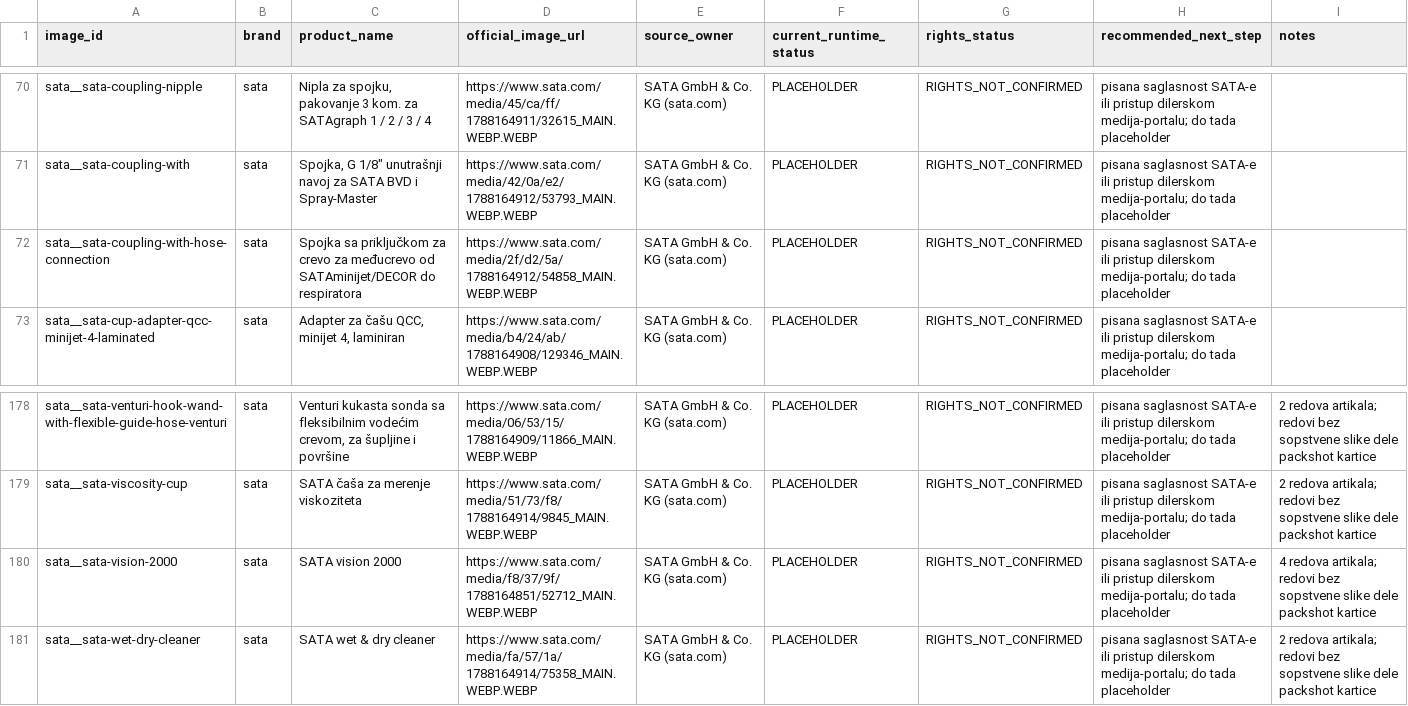
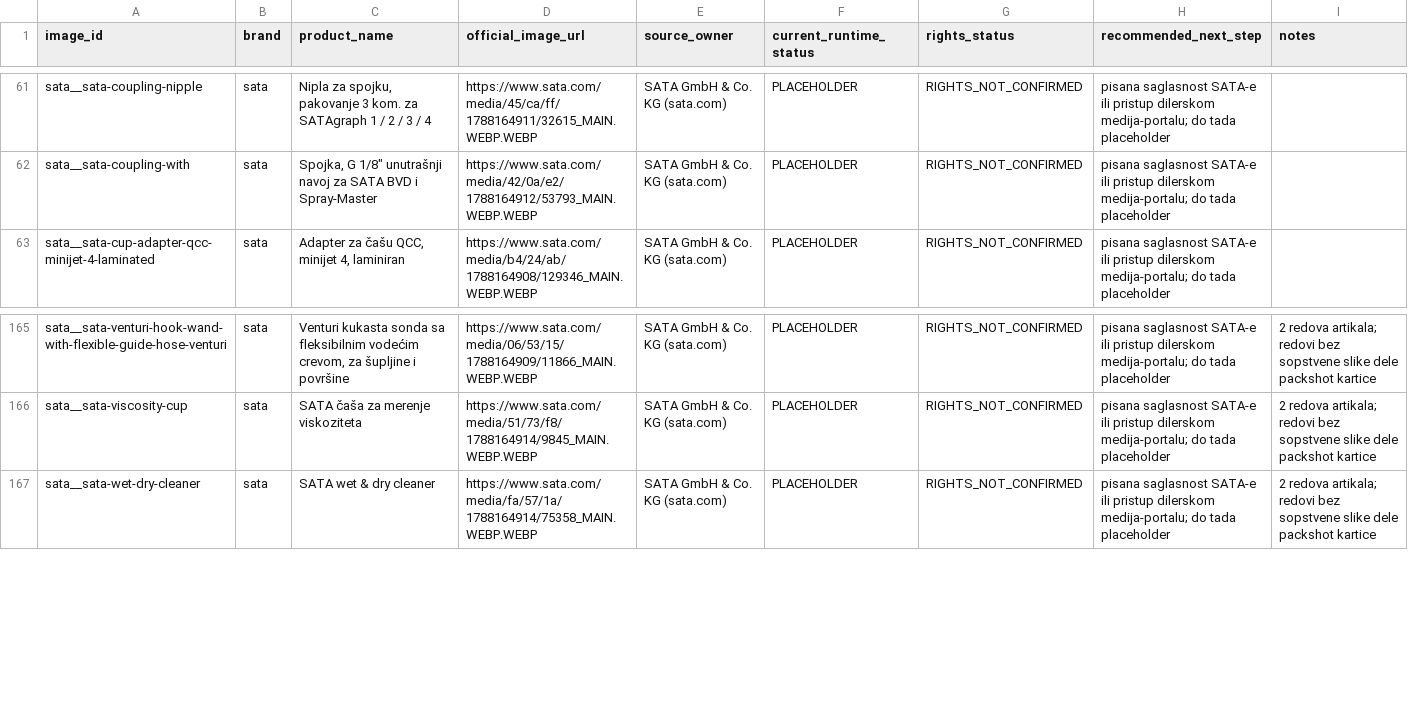
Before and after one commit to carsystemirmdoo-hue/carsystemirm, a CSV file: data/catalog/image-supply/IMAGE_RIGHTS_REVIEW.csv, drawn as a sheet; only a part is shown, gaps mark what is left out; the diff covers the shown part only.

```diff
--- a/data/catalog/image-supply/IMAGE_RIGHTS_REVIEW.csv
+++ b/data/catalog/image-supply/IMAGE_RIGHTS_REVIEW.csv
@@ -71,3 +62,2 @@ sata__sata-coupling-nipple,sata,"Nipla za spojku, pakovanje 3 kom. za SATAgraph
 sata__sata-coupling-with,sata,"Spojka, G 1/8"" unutrašnji navoj za SATA BVD i Spray-Master",https://www.sata.com/media/42/0a/e2/1788164912/53793_MAIN.WEBP.WEBP,SATA GmbH & Co. KG (sata.com),PLACEHOLDER,RIGHTS_NOT_CONFIRMED,pisana saglasnost SATA-e ili pristup dilerskom medija-portalu; do tada placeholder,
-sata__sata-coupling-with-hose-connection,sata,Spojka sa priključkom za crevo za međucrevo od SATAminijet/DECOR do respiratora,https://www.sata.com/media/2f/d2/5a/1788164912/54858_MAIN.WEBP.WEBP,SATA GmbH & Co. KG (sata.com),PLACEHOLDER,RIGHTS_NOT_CONFIRMED,pisana saglasnost SATA-e ili pristup dilerskom medija-portalu; do tada placeholder,
 sata__sata-cup-adapter-qcc-minijet-4-laminated,sata,"Adapter za čašu QCC, minijet 4, laminiran",https://www.sata.com/media/b4/24/ab/1788164908/129346_MAIN.WEBP.WEBP,SATA GmbH & Co. KG (sata.com),PLACEHOLDER,RIGHTS_NOT_CONFIRMED,pisana saglasnost SATA-e ili pristup dilerskom medija-portalu; do tada placeholder,
@@ -179,3 +166,2 @@ sata__sata-venturi-hook-wand-with-flexible-guide-hose-venturi,sata,"Venturi kuka
 sata__sata-viscosity-cup,sata,SATA čaša za merenje viskoziteta,https://www.sata.com/media/51/73/f8/1788164914/9845_MAIN.WEBP.WEBP,SATA GmbH & Co. KG (sata.com),PLACEHOLDER,RIGHTS_NOT_CONFIRMED,pisana saglasnost SATA-e ili pristup dilerskom medija-portalu; do tada placeholder,2 redova artikala; redovi bez sopstvene slike dele packshot kartice
-sata__sata-vision-2000,sata,SATA vision 2000,https://www.sata.com/media/f8/37/9f/1788164851/52712_MAIN.WEBP.WEBP,SATA GmbH & Co. KG (sata.com),PLACEHOLDER,RIGHTS_NOT_CONFIRMED,pisana saglasnost SATA-e ili pristup dilerskom medija-portalu; do tada placeholder,4 redova artikala; redovi bez sopstvene slike dele packshot kartice
 sata__sata-wet-dry-cleaner,sata,SATA wet & dry cleaner,https://www.sata.com/media/fa/57/1a/1788164914/75358_MAIN.WEBP.WEBP,SATA GmbH & Co. KG (sata.com),PLACEHOLDER,RIGHTS_NOT_CONFIRMED,pisana saglasnost SATA-e ili pristup dilerskom medija-portalu; do tada placeholder,2 redova artikala; redovi bez sopstvene slike dele packshot kartice
```
Also changed, not shown: 12 removed rows elsewhere in this file, data/carsystem-sync/reports/sync-plan.generated.csv, data/catalog/image-quality/IMAGE_QUALITY_QUEUE.csv, 41 other files.
